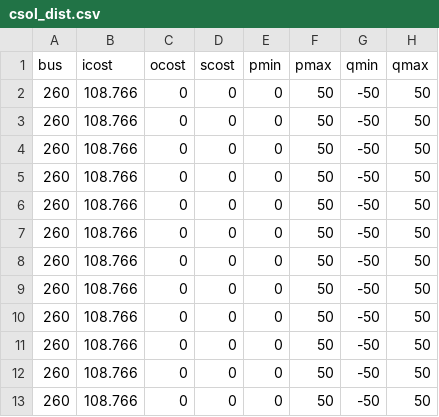
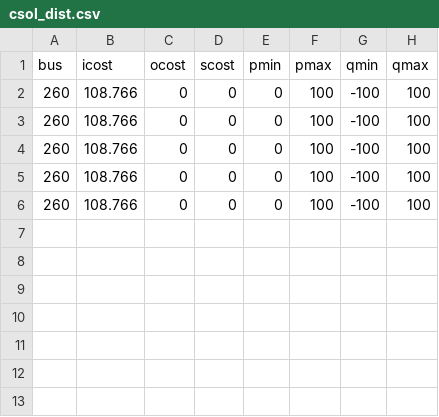
Before and after one commit to SPS-L/pyeplan, a CSV file: examples/wat_inv/csol_dist.csv, drawn as a sheet.

Commit message:
Update csol_dist.csv

```diff
--- a/examples/wat_inv/csol_dist.csv
+++ b/examples/wat_inv/csol_dist.csv
@@ -1,13 +1,6 @@
 bus,icost,ocost,scost,pmin,pmax,qmin,qmax
-260,108.766,0,0,0,50,-50,50
-260,108.766,0,0,0,50,-50,50
-260,108.766,0,0,0,50,-50,50
-260,108.766,0,0,0,50,-50,50
-260,108.766,0,0,0,50,-50,50
-260,108.766,0,0,0,50,-50,50
-260,108.766,0,0,0,50,-50,50
-260,108.766,0,0,0,50,-50,50
-260,108.766,0,0,0,50,-50,50
-260,108.766,0,0,0,50,-50,50
-260,108.766,0,0,0,50,-50,50
-260,108.766,0,0,0,50,-50,50
+260,108.766,0,0,0,100,-100,100
+260,108.766,0,0,0,100,-100,100
+260,108.766,0,0,0,100,-100,100
+260,108.766,0,0,0,100,-100,100
+260,108.766,0,0,0,100,-100,100
```
